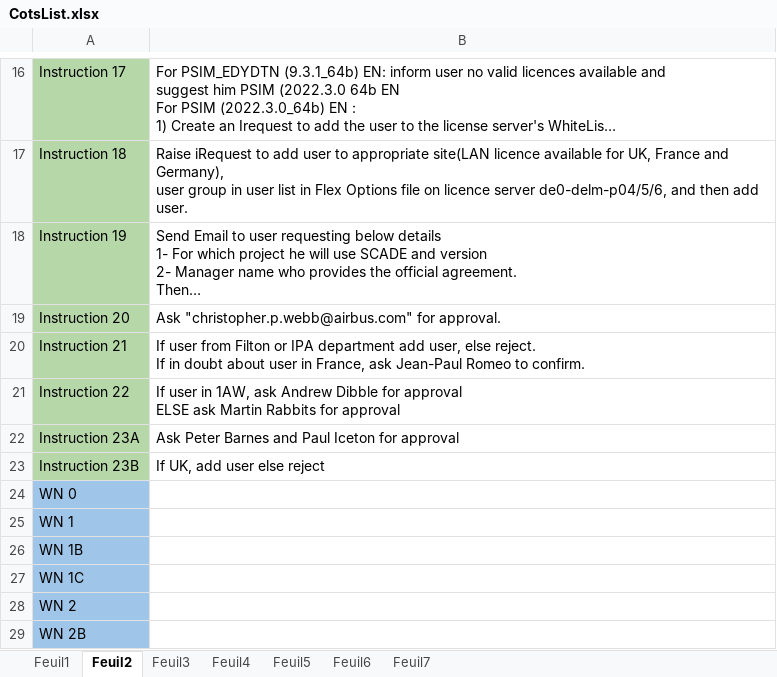
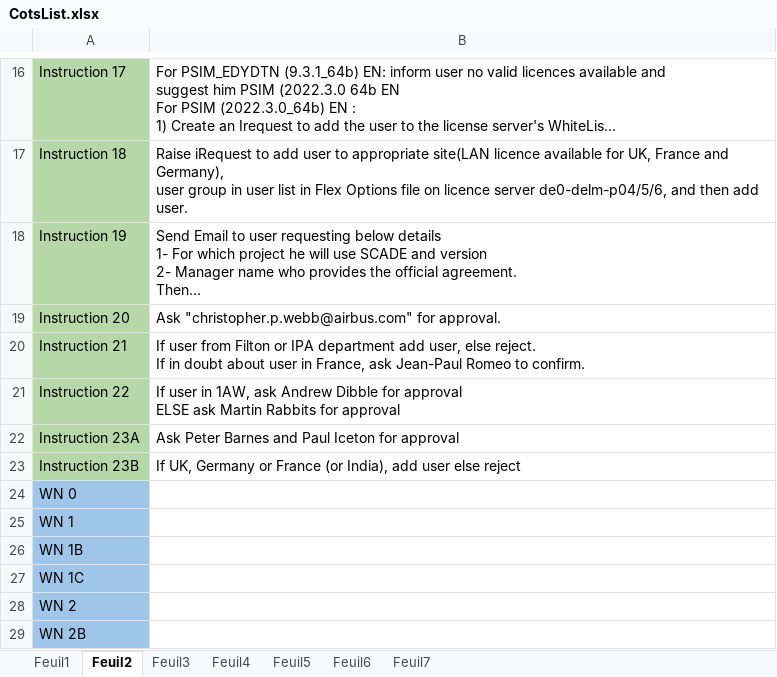
Before and after one commit to serghinerached/prodigiup-frontend, an Excel workbook: public/data/CotsList.xlsx, sheet Feuil2, drawn as a sheet; only a part is shown, gaps mark what is left out; long unchanged cells end in …; values as stored, in another font and other column widths than the file's, no borders; the diff names each change by its address in the sheet, - before the commit and + after, or states it on an @@ line.

```diff
--- a/public/data/CotsList.xlsx (sheet Feuil2)
+++ b/public/data/CotsList.xlsx (sheet Feuil2)
-B23: If UK, add user else reject
+B23: If UK, Germany or France (or India), add user else reject
```
Also changed, not shown: sheet Feuil1, 1 other file.
